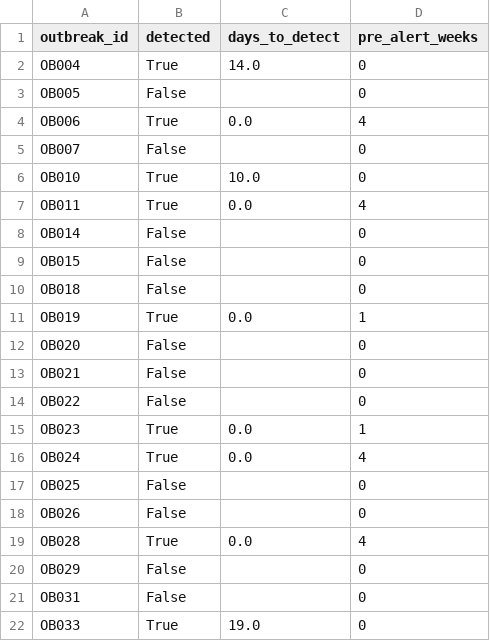
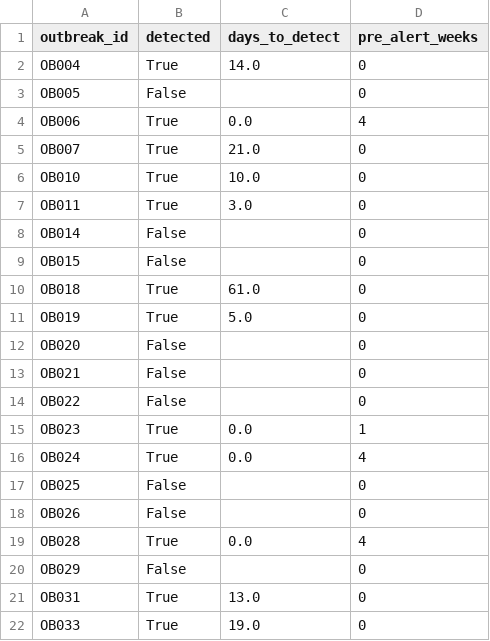
Before and after one commit to Walid-encore/episcope, a CSV file: docs/experiments/detection_per_outbreak_cusum.csv, drawn as a sheet.

```diff
--- a/docs/experiments/detection_per_outbreak_cusum.csv
+++ b/docs/experiments/detection_per_outbreak_cusum.csv
@@ -4,9 +4,9 @@ OB005,False,,0
 OB006,True,0.0,4
-OB007,False,,0
+OB007,True,21.0,0
 OB010,True,10.0,0
-OB011,True,0.0,4
+OB011,True,3.0,0
 OB014,False,,0
 OB015,False,,0
-OB018,False,,0
-OB019,True,0.0,1
+OB018,True,61.0,0
+OB019,True,5.0,0
 OB020,False,,0
@@ -20,3 +20,3 @@ OB028,True,0.0,4
 OB029,False,,0
-OB031,False,,0
+OB031,True,13.0,0
 OB033,True,19.0,0
```
Also changed, not shown: docs/experiments/analytics_timing.csv, docs/experiments/detection_artefact_check_default_cusum.csv, 10 other files.
